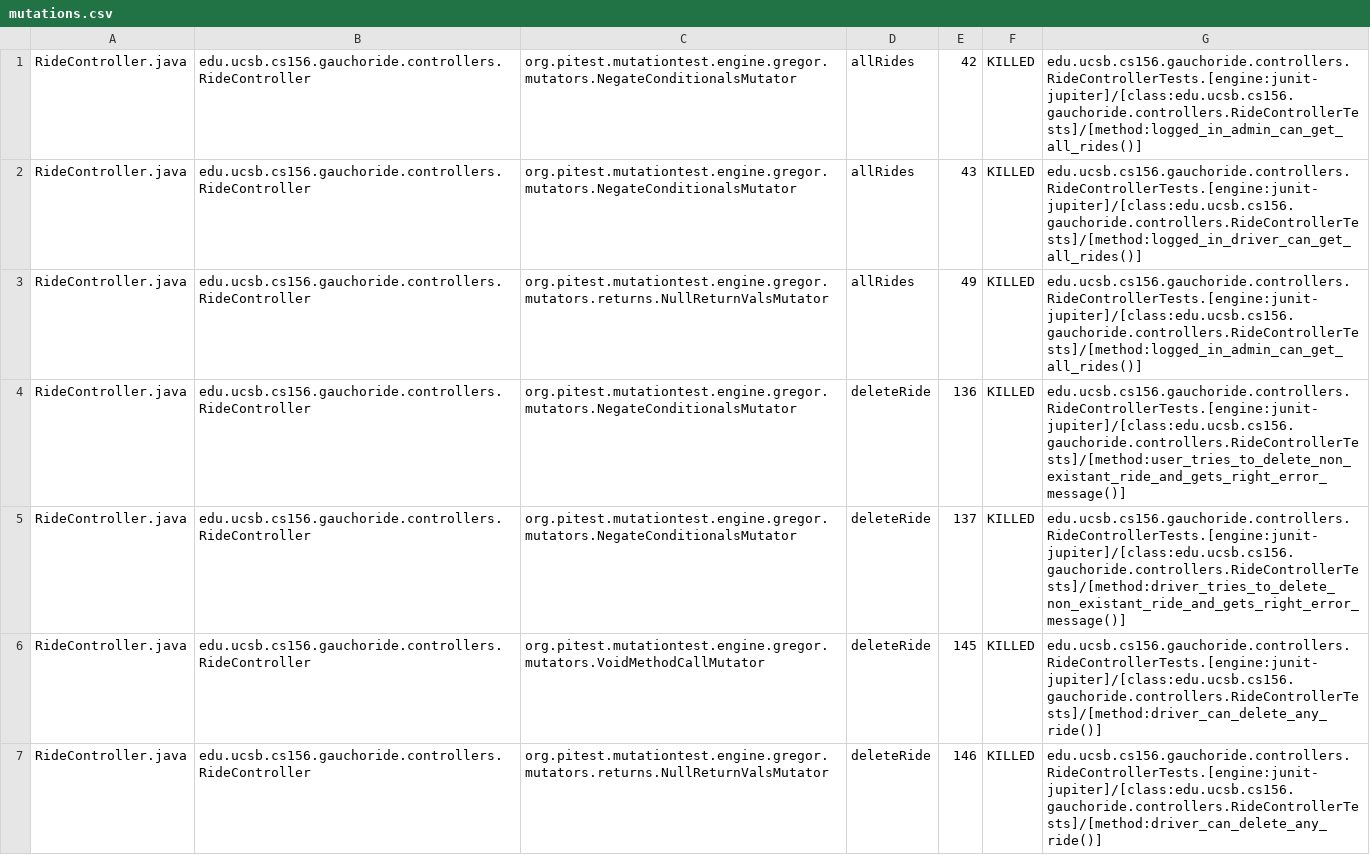
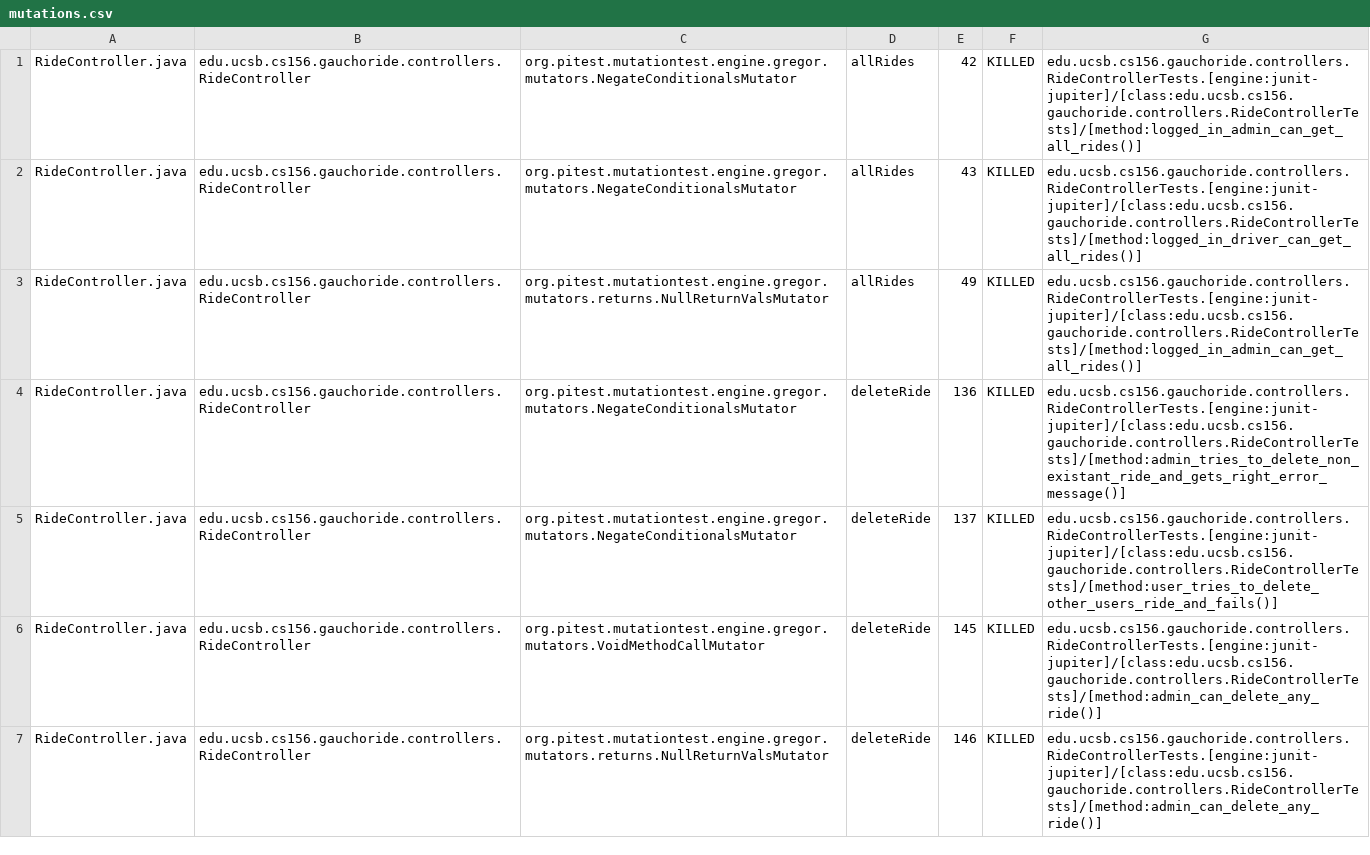
Before and after one commit to ucsb-cs156-w24/proj-gauchoride-w24-7pm-1, a CSV file: prs/42/pitest/mutations.csv, drawn as a sheet; only a part is shown; the diff covers the shown part only.

Commit message:
Deploying to gh-pages from @ ucsb-cs156-w24/proj-gauchoride-w24-7pm-1@3e1765c6d321397937b2ae67eeb097b36142bcaa 🚀

```diff
--- a/prs/42/pitest/mutations.csv
+++ b/prs/42/pitest/mutations.csv
@@ -3,5 +3,5 @@ RideController.java,edu.ucsb.cs156.gauchoride.controllers.RideController,org.pit
 RideController.java,edu.ucsb.cs156.gauchoride.controllers.RideController,org.pitest.mutationtest.engine.gregor.mutators.returns.NullReturnValsMutator,allRides,49,KILLED,edu.ucsb.cs156.gauchoride.controllers.RideControllerTests.[engine:junit-jupiter]/[class:edu.ucsb.cs156.gauchoride.controllers.RideControllerTests]/[method:logged_in_admin_can_get_all_rides()]
-RideController.java,edu.ucsb.cs156.gauchoride.controllers.RideController,org.pitest.mutationtest.engine.gregor.mutators.NegateConditionalsMutator,deleteRide,136,KILLED,edu.ucsb.cs156.gauchoride.controllers.RideControllerTests.[engine:junit-jupiter]/[class:edu.ucsb.cs156.gauchoride.controllers.RideControllerTests]/[method:user_tries_to_delete_non_existant_ride_and_gets_right_error_message()]
-RideController.java,edu.ucsb.cs156.gauchoride.controllers.RideController,org.pitest.mutationtest.engine.gregor.mutators.NegateConditionalsMutator,deleteRide,137,KILLED,edu.ucsb.cs156.gauchoride.controllers.RideControllerTests.[engine:junit-jupiter]/[class:edu.ucsb.cs156.gauchoride.controllers.RideControllerTests]/[method:driver_tries_to_delete_non_existant_ride_and_gets_right_error_message()]
-RideController.java,edu.ucsb.cs156.gauchoride.controllers.RideController,org.pitest.mutationtest.engine.gregor.mutators.VoidMethodCallMutator,deleteRide,145,KILLED,edu.ucsb.cs156.gauchoride.controllers.RideControllerTests.[engine:junit-jupiter]/[class:edu.ucsb.cs156.gauchoride.controllers.RideControllerTests]/[method:driver_can_delete_any_ride()]
-RideController.java,edu.ucsb.cs156.gauchoride.controllers.RideController,org.pitest.mutationtest.engine.gregor.mutators.returns.NullReturnValsMutator,deleteRide,146,KILLED,edu.ucsb.cs156.gauchoride.controllers.RideControllerTests.[engine:junit-jupiter]/[class:edu.ucsb.cs156.gauchoride.controllers.RideControllerTests]/[method:driver_can_delete_any_ride()]
+RideController.java,edu.ucsb.cs156.gauchoride.controllers.RideController,org.pitest.mutationtest.engine.gregor.mutators.NegateConditionalsMutator,deleteRide,136,KILLED,edu.ucsb.cs156.gauchoride.controllers.RideControllerTests.[engine:junit-jupiter]/[class:edu.ucsb.cs156.gauchoride.controllers.RideControllerTests]/[method:admin_tries_to_delete_non_existant_ride_and_gets_right_error_message()]
+RideController.java,edu.ucsb.cs156.gauchoride.controllers.RideController,org.pitest.mutationtest.engine.gregor.mutators.NegateConditionalsMutator,deleteRide,137,KILLED,edu.ucsb.cs156.gauchoride.controllers.RideControllerTests.[engine:junit-jupiter]/[class:edu.ucsb.cs156.gauchoride.controllers.RideControllerTests]/[method:user_tries_to_delete_other_users_ride_and_fails()]
+RideController.java,edu.ucsb.cs156.gauchoride.controllers.RideController,org.pitest.mutationtest.engine.gregor.mutators.VoidMethodCallMutator,deleteRide,145,KILLED,edu.ucsb.cs156.gauchoride.controllers.RideControllerTests.[engine:junit-jupiter]/[class:edu.ucsb.cs156.gauchoride.controllers.RideControllerTests]/[method:admin_can_delete_any_ride()]
+RideController.java,edu.ucsb.cs156.gauchoride.controllers.RideController,org.pitest.mutationtest.engine.gregor.mutators.returns.NullReturnValsMutator,deleteRide,146,KILLED,edu.ucsb.cs156.gauchoride.controllers.RideControllerTests.[engine:junit-jupiter]/[class:edu.ucsb.cs156.gauchoride.controllers.RideControllerTests]/[method:admin_can_delete_any_ride()]
```
Also changed, not shown: 43 edited cells elsewhere in this file, 17 other files.
